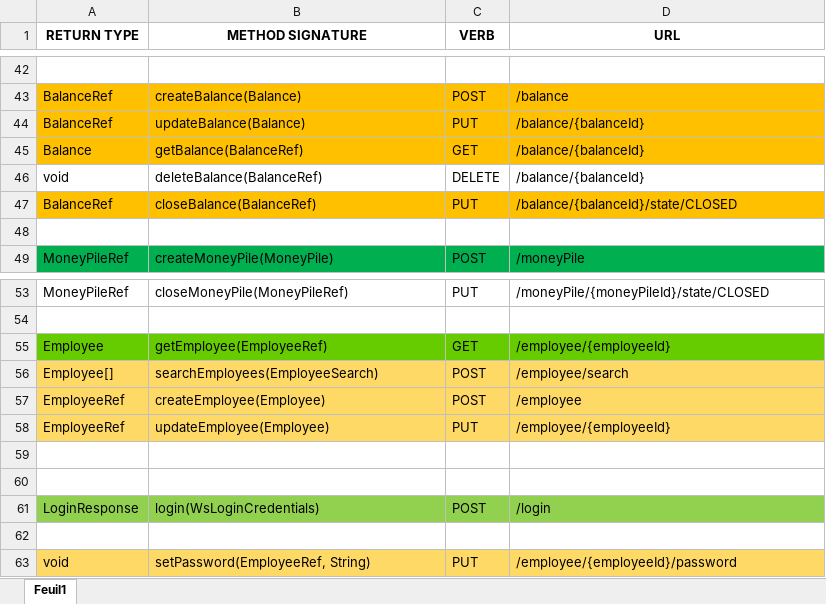
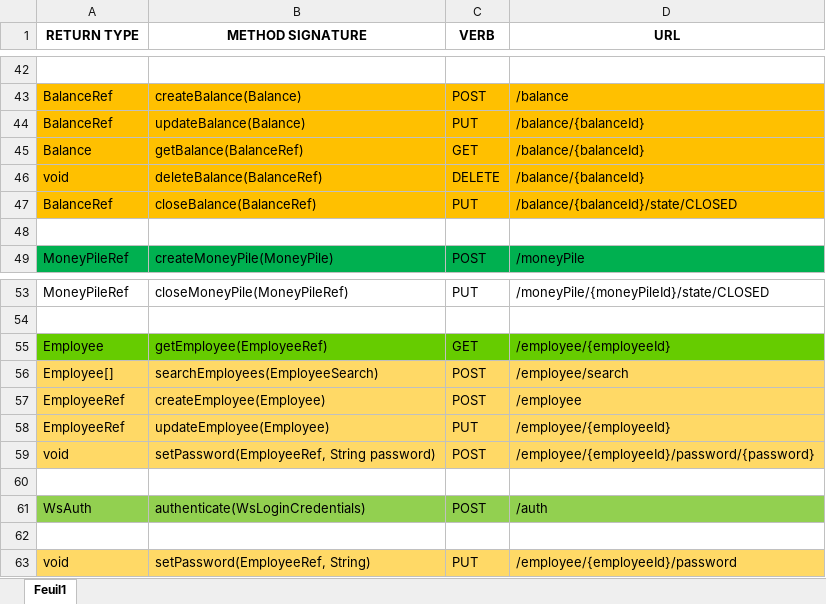
Before and after one commit to Valuya/comptoir, an Excel workbook: comptoir-ws/API.xlsx, sheet Feuil1, drawn as a sheet; only a part is shown, gaps mark what is left out; values as stored, in another font and other column widths than the file's, no borders; removed rows and columns are numbered as before the commit, all else as after; the diff names each change by its address in the sheet, - before the commit and + after, or states it on an @@ line.

```diff
--- a/comptoir-ws/API.xlsx (sheet Feuil1)
+++ b/comptoir-ws/API.xlsx (sheet Feuil1)
-A46:D46 fill: none
+A46:D46 fill: #FFC000
+row 59: void | setPassword(EmployeeRef, String password) | POST | /employee/{employeeId}/password/{password}
-row 61: (empty)
+row 61: WsAuth | authenticate(WsLoginCredentials) | POST | /auth
-A61:D61 fill: none
+A61:D61 fill: #92D050
-row 61: LoginResponse | login(WsLoginCredentials) | POST | /login
```
Also changed, not shown: 12 other files.
